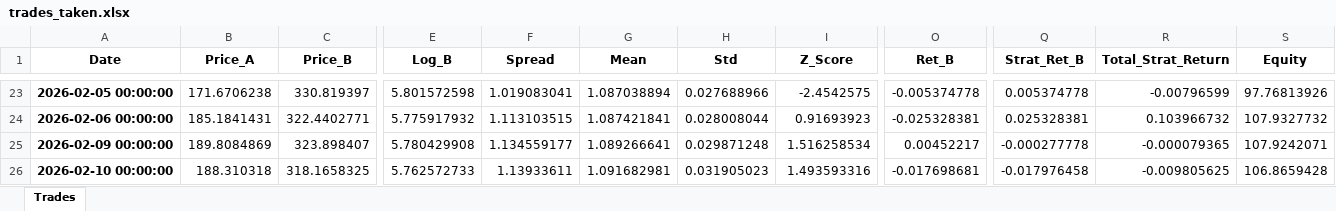
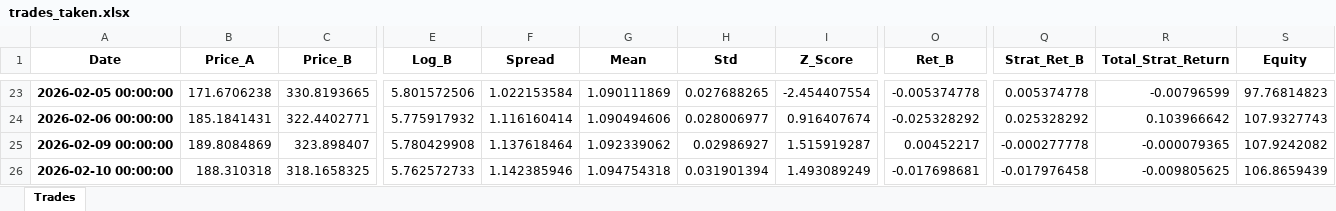
Before and after one commit to massey007/pairs_trading_algo, an Excel workbook: trades_taken.xlsx, sheet Trades, drawn as a sheet; only a part is shown, gaps mark what is left out; values as stored, in another font and other column widths than the file's, no borders; the diff covers the shown part only; the diff names each change by its address in the sheet, - before the commit and + after, or states it on an @@ line.

```diff
--- a/trades_taken.xlsx (sheet Trades)
+++ b/trades_taken.xlsx (sheet Trades)
-C23 (Price_B): 330.819397
+C23 (Price_B): 330.8193665
-E23 (Log_B): 5.801572598
+E23 (Log_B): 5.801572506
-F23 (Spread): 1.019083041
+F23 (Spread): 1.022153584
-G23 (Mean): 1.087038894
+G23 (Mean): 1.090111869
-H23 (Std): 0.027688966
+H23 (Std): 0.027688265
-I23 (Z_Score): -2.4542575
+I23 (Z_Score): -2.454407554
-S23 (Equity): 97.76813926
+S23 (Equity): 97.76814823
-F24 (Spread): 1.113103515
+F24 (Spread): 1.116160414
-G24 (Mean): 1.087421841
+G24 (Mean): 1.090494606
-H24 (Std): 0.028008044
+H24 (Std): 0.028006977
-I24 (Z_Score): 0.91693923
+I24 (Z_Score): 0.916407674
-O24 (Ret_B): -0.025328381
+O24 (Ret_B): -0.025328292
-Q24 (Strat_Ret_B): 0.025328381
+Q24 (Strat_Ret_B): 0.025328292
-R24 (Total_Strat_Return): 0.103966732
+R24 (Total_Strat_Return): 0.103966642
-S24 (Equity): 107.9327732
+S24 (Equity): 107.9327743
-F25 (Spread): 1.134559177
+F25 (Spread): 1.137618464
-G25 (Mean): 1.089266641
+G25 (Mean): 1.092339062
-H25 (Std): 0.029871248
+H25 (Std): 0.02986927
-I25 (Z_Score): 1.516258534
+I25 (Z_Score): 1.515919287
-S25 (Equity): 107.9242071
+S25 (Equity): 107.9242082
-F26 (Spread): 1.13933611
+F26 (Spread): 1.142385946
-G26 (Mean): 1.091682981
+G26 (Mean): 1.094754318
-H26 (Std): 0.031905023
+H26 (Std): 0.031901394
-I26 (Z_Score): 1.493593316
+I26 (Z_Score): 1.493089249
-S26 (Equity): 106.8659428
+S26 (Equity): 106.8659439
```
Also changed, not shown: 543 edited cells elsewhere in this sheet, 3 other files.
